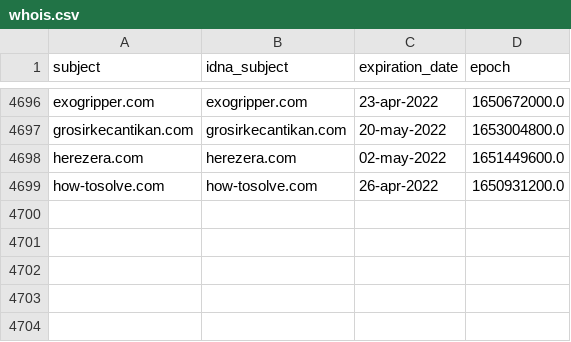
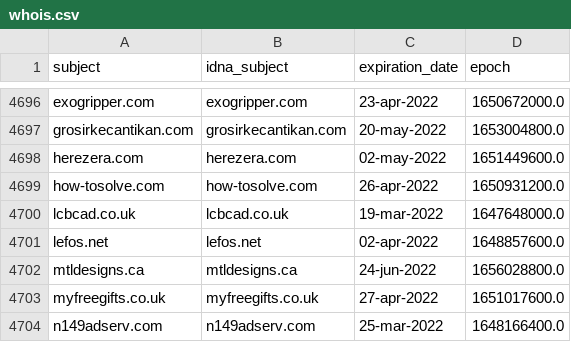
Before and after one commit to Ultimate-Hosts-Blacklist/Michael_Trimms_Hosts, a CSV file: .pyfunceble/whois.csv, drawn as a sheet; only a part is shown, gaps mark what is left out; the diff names each change by its address in the sheet, - before the commit and + after, or states it on an @@ line.

```diff
--- a/.pyfunceble/whois.csv
+++ b/.pyfunceble/whois.csv
+row 4700: lcbcad.co.uk | lcbcad.co.uk | 19-mar-2022 | 1647648000.0
+row 4701: lefos.net | lefos.net | 02-apr-2022 | 1648857600.0
+row 4702: mtldesigns.ca | mtldesigns.ca | 24-jun-2022 | 1656028800.0
+row 4703: myfreegifts.co.uk | myfreegifts.co.uk | 27-apr-2022 | 1651017600.0
+row 4704: n149adserv.com | n149adserv.com | 25-mar-2022 | 1648166400.0
```
Also changed, not shown: .pyfunceble/inactive.csv, 10 other files.
